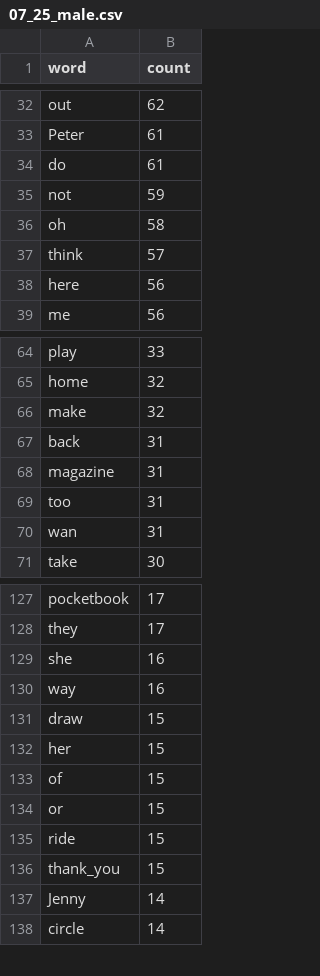
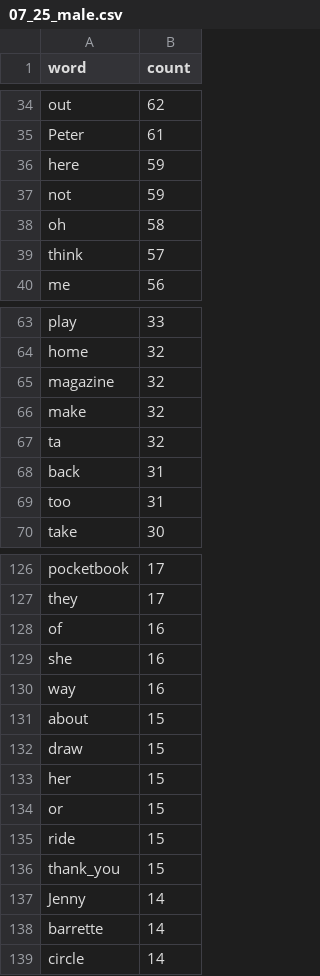
Before and after one commit to mikabr/gender-input, a CSV file: data/07_25_male.csv, drawn as a sheet; only a part is shown, gaps mark what is left out; removed rows and columns are numbered as before the commit, all else as after; the diff covers the shown part only; the diff names each change by its address in the sheet, - before the commit and + after, or states it on an @@ line.

```diff
--- a/data/07_25_male.csv
+++ b/data/07_25_male.csv
-row 34: do | 61
+row 36: here | 59
-row 38: here | 56
+row 65: magazine | 32
+row 67: ta | 32
-row 68: magazine | 31
-row 70: wan | 31
+row 128: of | 16
+row 131: about | 15
-row 133: of | 15
+row 138: barrette | 14
```
Also changed, not shown: 15 added rows, 25 removed rows and 5 edited cells elsewhere in this file, data/06_24_None.csv, data/09_26_male.csv, 24 other files.
